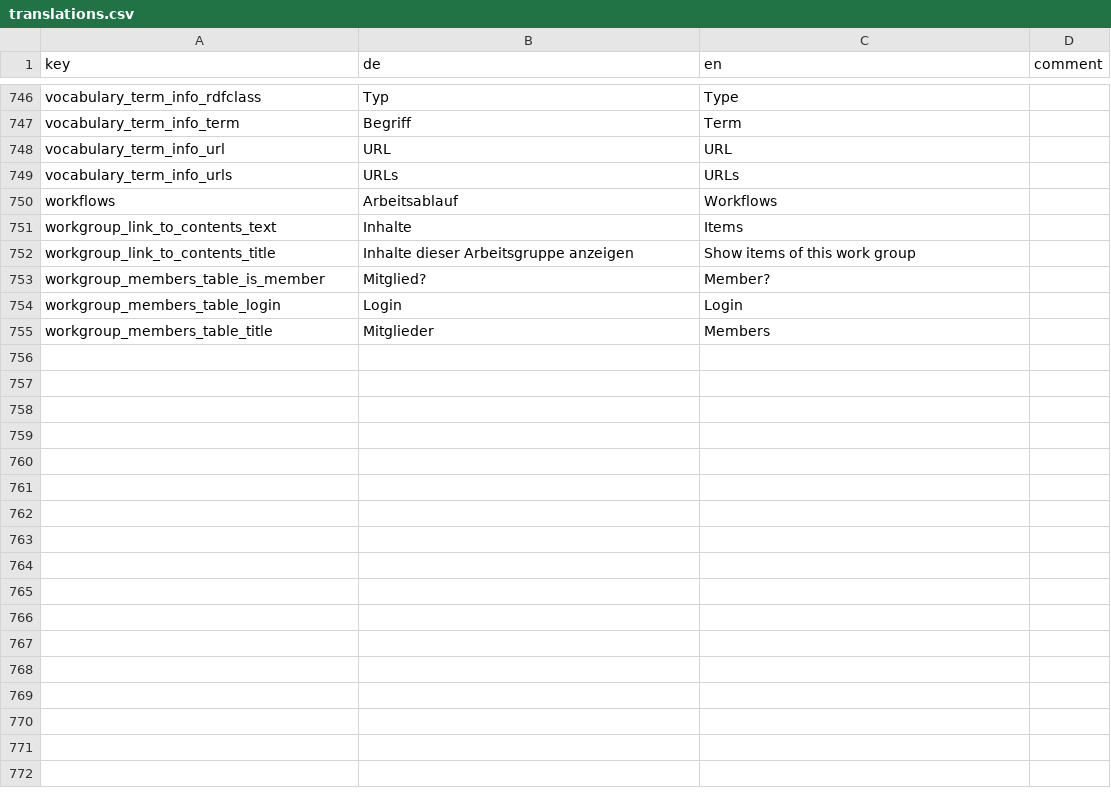
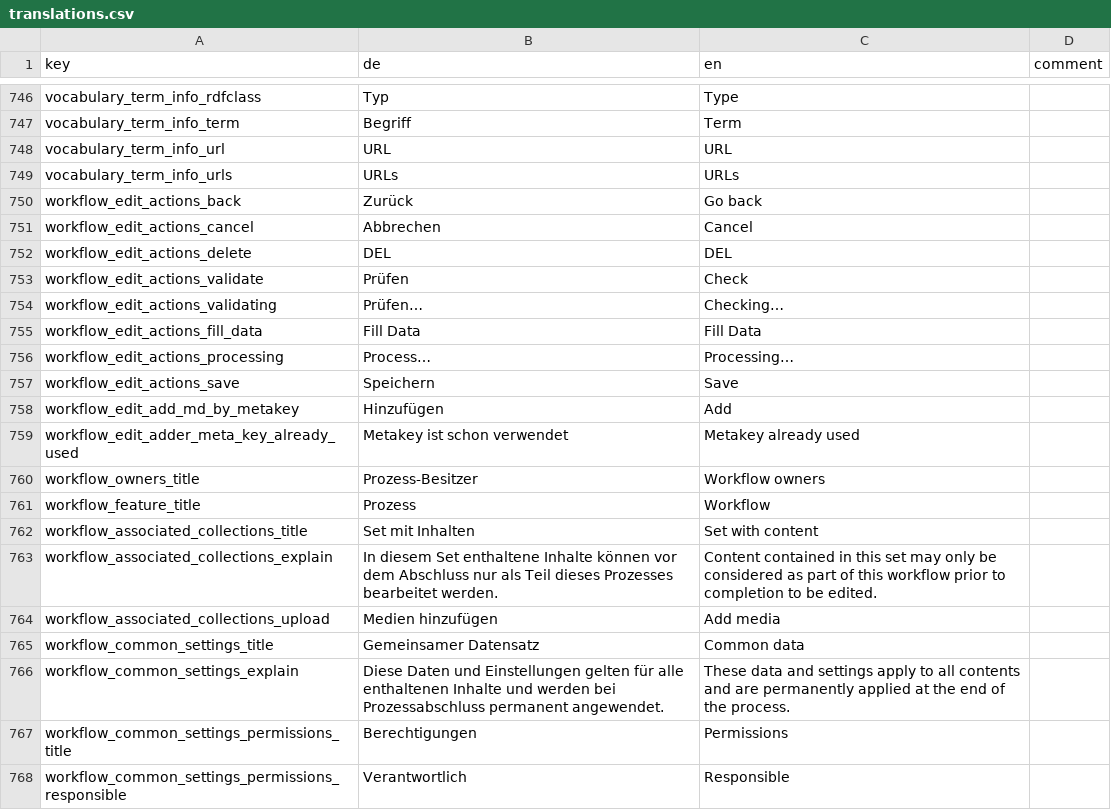
Before and after one commit to broggn/hfg-madek-webapp, a CSV file: config/locale/translations.csv, drawn as a sheet; only a part is shown, gaps mark what is left out; the shorter side is filled out with more unchanged rows; the diff covers the shown part only.

Commit message:
cleanup, extract translations, fix 'Fill Data' button visibility

```diff
--- a/config/locale/translations.csv
+++ b/config/locale/translations.csv
@@ -753,2 +753,20 @@ vocabulary_term_info_url,URL,URL,
 vocabulary_term_info_urls,URLs,URLs,
-workflows,Arbeitsablauf,Workflows,
+workflow_edit_actions_back,Zurück,Go back,
+workflow_edit_actions_cancel,Abbrechen,Cancel,
+workflow_edit_actions_delete,DEL,DEL,
+workflow_edit_actions_validate,Prüfen,Check,
+workflow_edit_actions_validating,Prüfen…,Checking…,
+workflow_edit_actions_fill_data,Fill Data,Fill Data,
+workflow_edit_actions_processing,Process…,Processing…,
+workflow_edit_actions_save,Speichern,Save,
+workflow_edit_add_md_by_metakey,Hinzufügen,Add,
+workflow_edit_adder_meta_key_already_used,Metakey ist schon verwendet,Metakey already used,
+workflow_owners_title,Prozess-Besitzer,Workflow owners,
+workflow_feature_title,Prozess,Workflow,
+workflow_associated_collections_title,Set mit Inhalten,Set with content,
+workflow_associated_collections_explain,"In diesem Set enthaltene Inhalte können vor dem Abschluss nur als Teil dieses Prozesses bearbeitet werden.","Content contained in this set may only be considered as part of this workflow prior to completion to be edited.",
+workflow_associated_collections_upload,Medien hinzufügen,Add media,
+workflow_common_settings_title,Gemeinsamer Datensatz,Common data,
+workflow_common_settings_explain,"Diese Daten und Einstellungen gelten für alle enthaltenen Inhalte und werden bei Prozessabschluss permanent angewendet.","These data and settings apply to all contents and are permanently applied at the end of the process.",
+workflow_common_settings_permissions_title,Berechtigungen,Permissions,
+workflow_common_settings_permissions_responsible,Verantwortlich,Responsible,
```
Also changed, not shown: 27 added rows elsewhere in this file, 11 other files.
